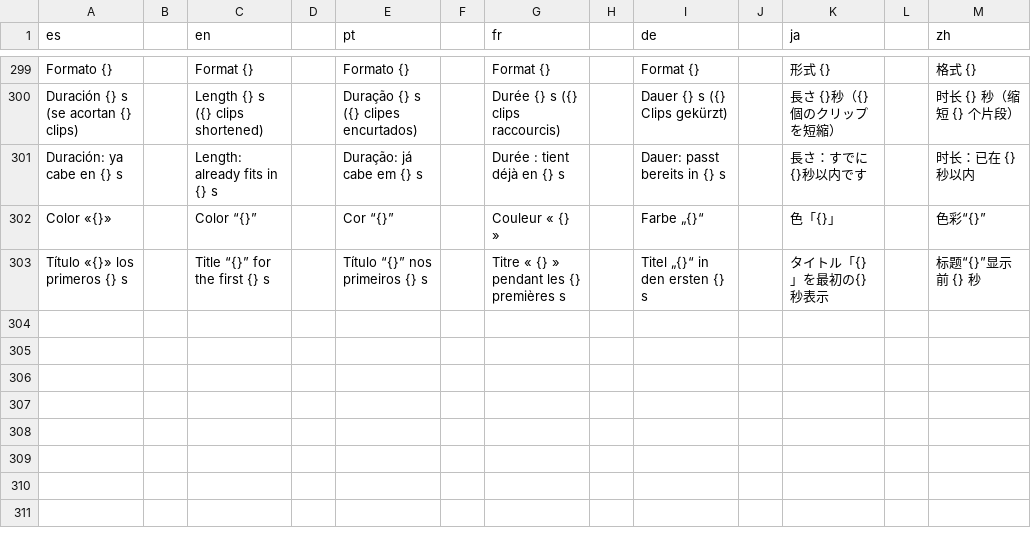
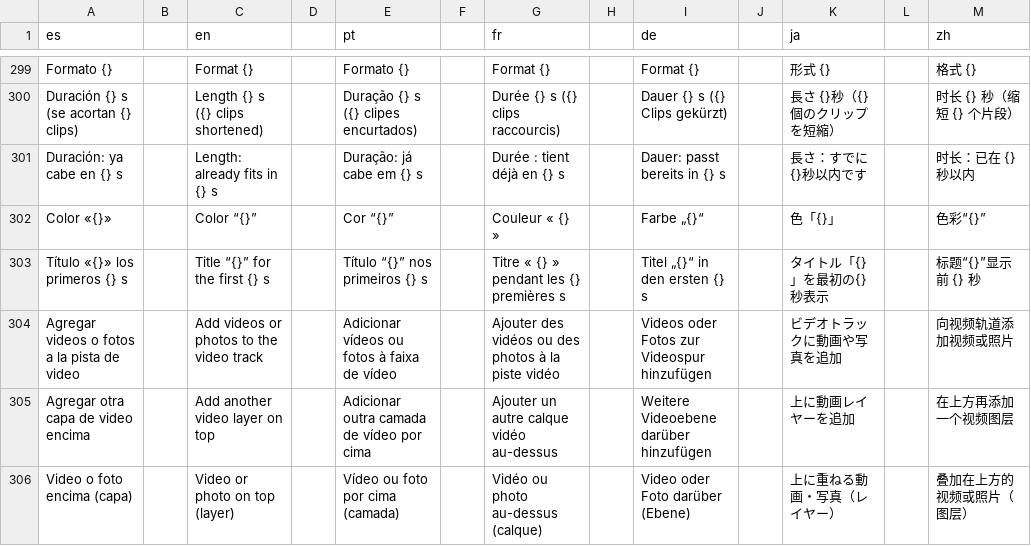
Before and after one commit to Os-WHGo/Wivra, a TSV file: app/i18n/strings-3.tsv, drawn as a sheet; only a part is shown, gaps mark what is left out; the diff names each change by its address in the sheet, - before the commit and + after, or states it on an @@ line.

```diff
--- a/app/i18n/strings-3.tsv
+++ b/app/i18n/strings-3.tsv
+row 304: Agregar videos o fotos a la pista de video |  | Add videos or photos to the video track |  | Adicionar vídeos ou fotos à faixa de vídeo |  | Ajouter des vidéos ou des photos à la piste vidéo |  | Videos oder Fotos zur Videospur hinzufügen |  | ビデオトラックに動画や写真を追加 |  | 向视频轨道添加视频或照片
+row 305: Agregar otra capa de video encima |  | Add another video layer on top |  | Adicionar outra camada de vídeo por cima |  | Ajouter un autre calque vidéo au-dessus |  | Weitere Videoebene darüber hinzufügen |  | 上に動画レイヤーを追加 |  | 在上方再添加一个视频图层
+row 306: Video o foto encima (capa) |  | Video or photo on top (layer) |  | Vídeo ou foto por cima (camada) |  | Vidéo ou photo au-dessus (calque) |  | Video oder Foto darüber (Ebene) |  | 上に重ねる動画・写真（レイヤー） |  | 叠加在上方的视频或照片（图层）
```
Also changed, not shown: app/i18n/strings-it.tsv, 3 other files.
